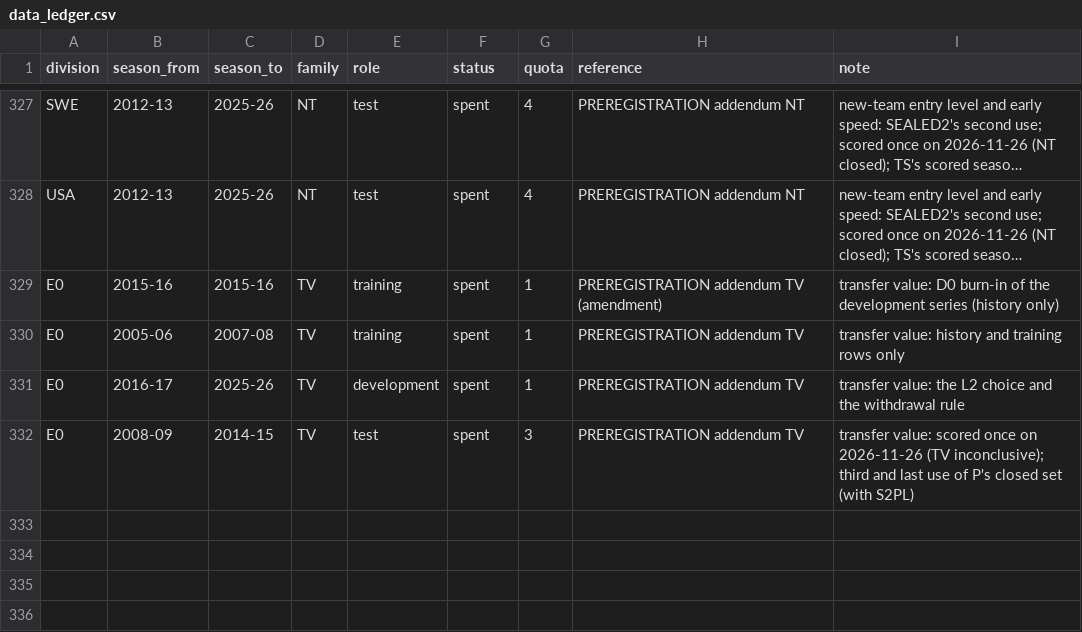
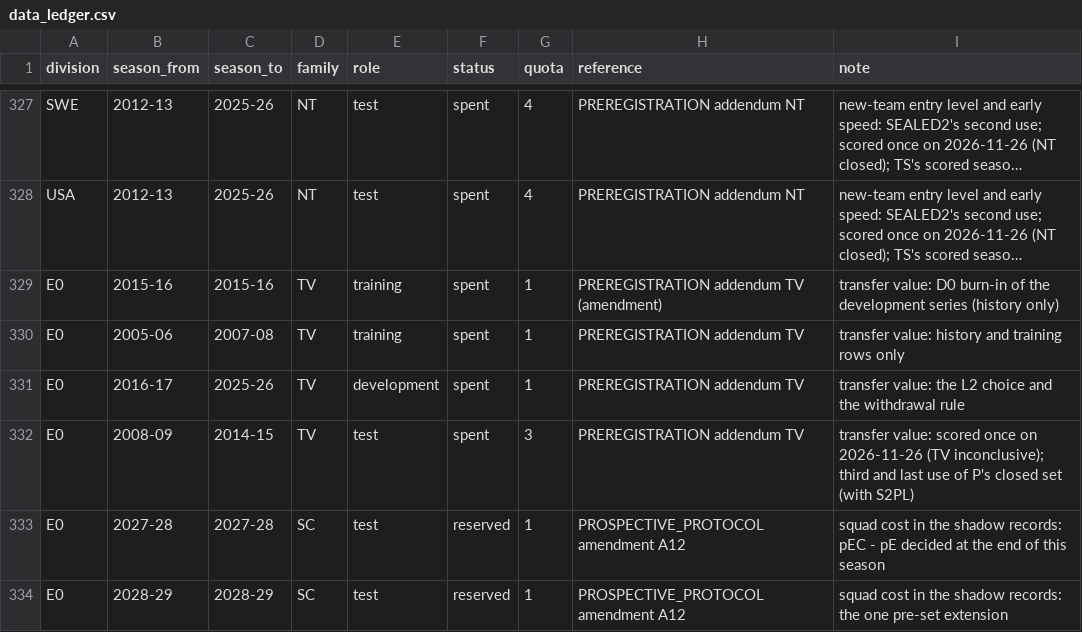
Before and after one commit to 26lenkalaa/TaBet, a CSV file: soccer (premier league)/docs/data_ledger.csv, drawn as a sheet; only a part is shown, gaps mark what is left out; long unchanged cells end in ….

```diff
--- a/soccer (premier league)/docs/data_ledger.csv
+++ b/soccer (premier league)/docs/data_ledger.csv
@@ -332 +332,3 @@ E0,2016-17,2025-26,TV,development,spent,1,PREREGISTRATION addendum TV,transfer v
 E0,2008-09,2014-15,TV,test,spent,3,PREREGISTRATION addendum TV,transfer value: scored once on 2026-11-26 (TV inconclusive); third and last use of P's closed set (with S2PL)
+E0,2027-28,2027-28,SC,test,reserved,1,PROSPECTIVE_PROTOCOL amendment A12,squad cost in the shadow records: pEC - pE decided at the end of this season
+E0,2028-29,2028-29,SC,test,reserved,1,PROSPECTIVE_PROTOCOL amendment A12,squad cost in the shadow records: the one pre-set extension
```
Also changed, not shown: 5 other files.
